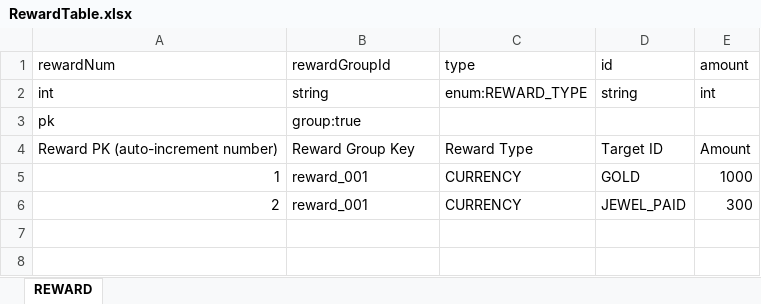
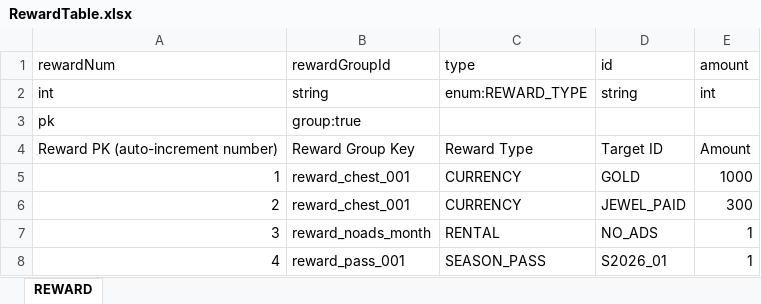
Before and after one commit to devwinsoft/devian, an Excel workbook: input/Domains/Game/RewardTable.xlsx, sheet REWARD, drawn as a sheet; values as stored, in another font and other column widths than the file's, no borders; the diff names each change by its address in the sheet, - before the commit and + after, or states it on an @@ line.

```diff
--- a/input/Domains/Game/RewardTable.xlsx (sheet REWARD)
+++ b/input/Domains/Game/RewardTable.xlsx (sheet REWARD)
-B5:B6 (rewardGroupId): reward_001
+B5:B6 (rewardGroupId): reward_chest_001
+row 7: 3 | reward_noads_month | RENTAL | NO_ADS | 1
+row 8: 4 | reward_pass_001 | SEASON_PASS | S2026_01 | 1
```
Also changed, not shown: input/Domains/Game/PurchaseTable.xlsx, 13 other files.
